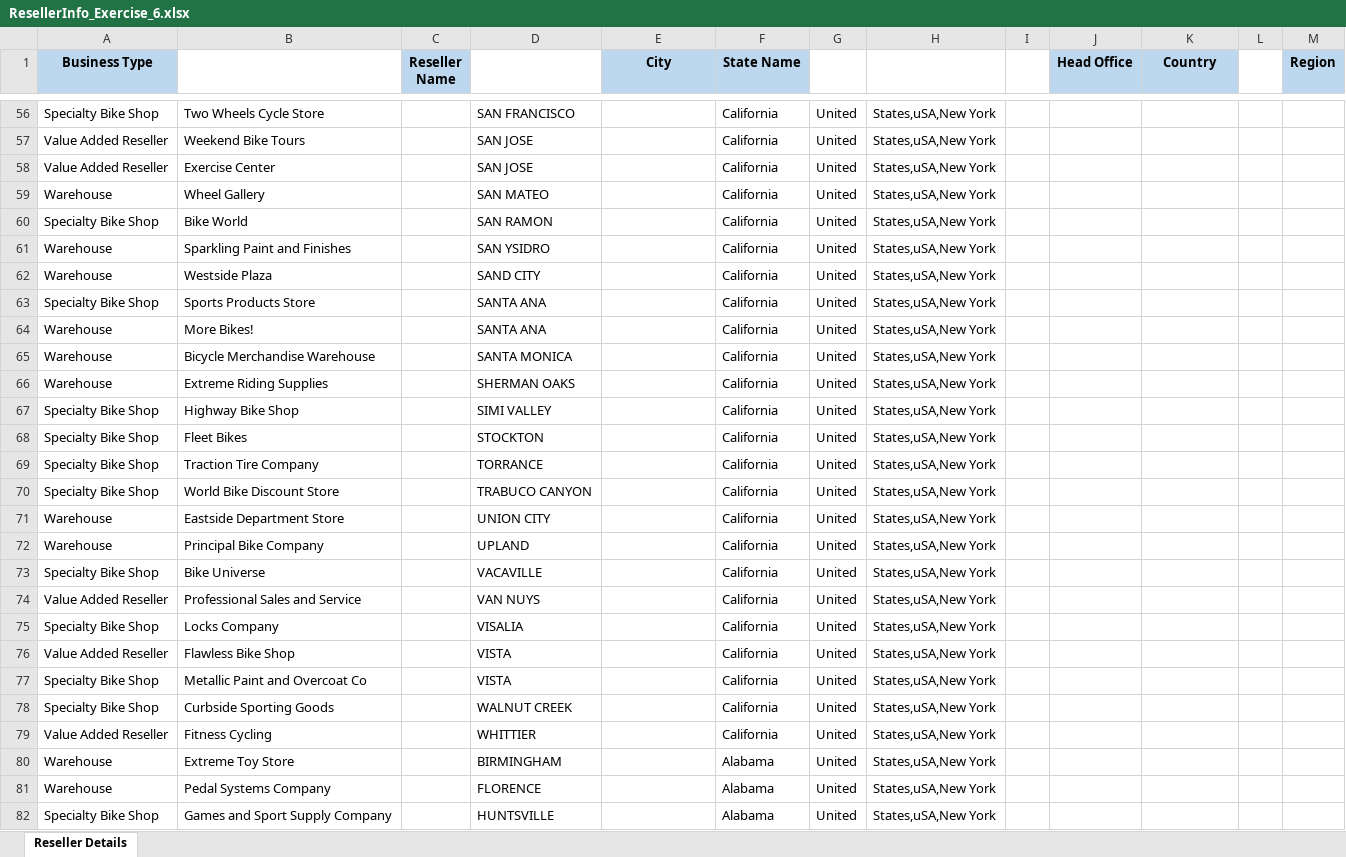
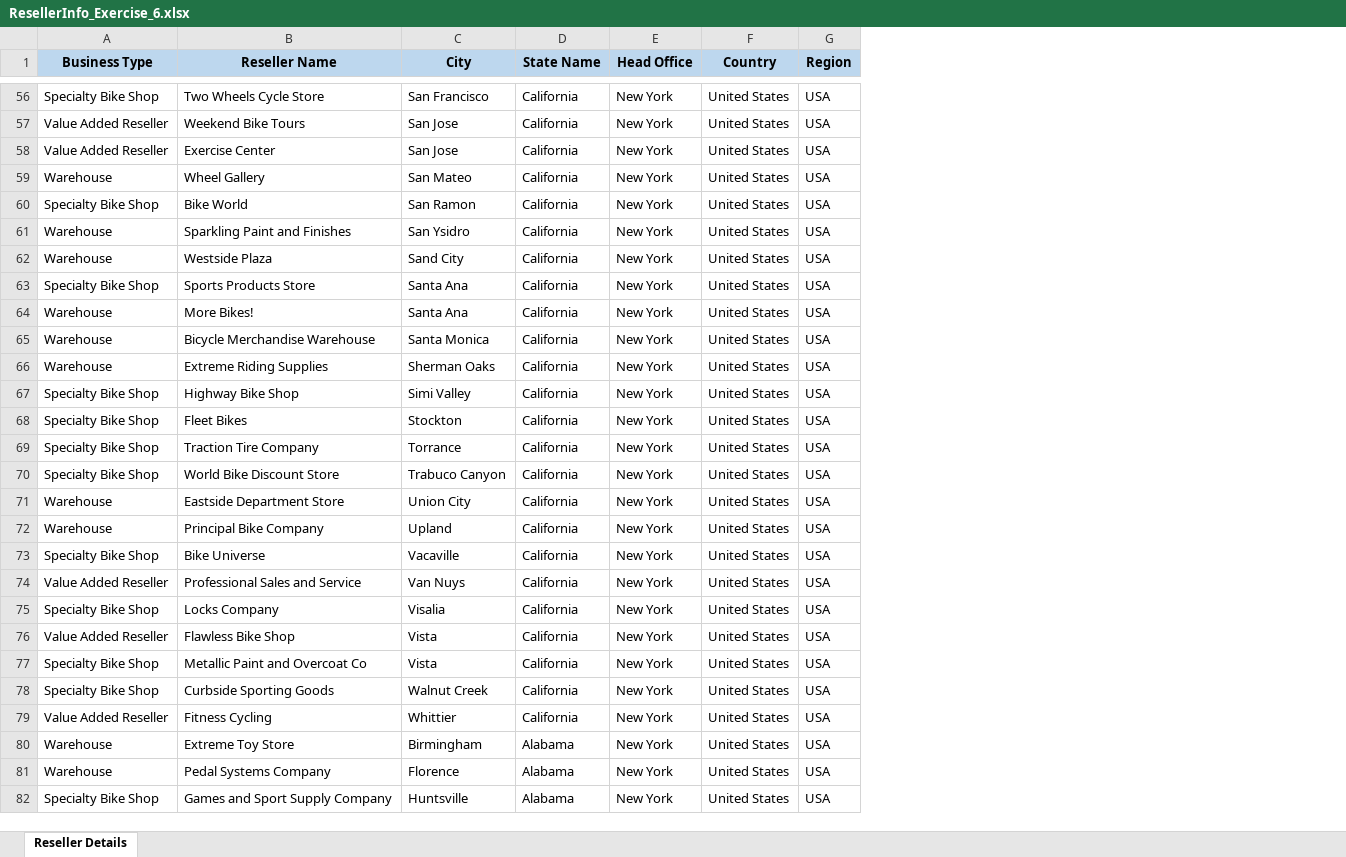
Before and after one commit to Padmashree22/Microsoft-Excel-Coursera-Task, an Excel workbook: ResellerInfo_Exercise_6.xlsx, sheet Reseller Details, drawn as a sheet; only a part is shown, gaps mark what is left out; values as stored, in another font and other column widths than the file's, no borders; removed rows and columns are numbered as before the commit, all else as after; the diff covers the shown part only; the diff names each change by its address in the sheet, - before the commit and + after, or states it on an @@ line.

```diff
--- a/ResellerInfo_Exercise_6.xlsx (sheet Reseller Details)
+++ b/ResellerInfo_Exercise_6.xlsx (sheet Reseller Details)
-column C (Reseller Name), empty
-column D, rows 56-82: SAN FRANCISCO | SAN JOSE | SAN JOSE | SAN MATEO | SAN RAMON | SAN YSIDRO | SAND CITY | SANTA ANA | SANTA ANA | SANTA MONICA | SHERMAN OAKS | SIMI VALLEY | STOCKTON | TORRANCE | TRABUCO CANYON | UNION CITY | UPLAND | VACAVILLE | VAN NUYS | VISALIA | VISTA | VISTA | WALNUT CREEK | WHITTIER | BIRMINGHAM | FLORENCE | HUNTSVILLE
-column G, rows 56-82: all United
-column H, rows 56-82: all States,uSA,New York
-column I, empty
-column L, empty
-B1: (empty)
+B1: Reseller Name
-B1 fill: none
+B1 fill: #BDD7EE
-C56 (City): (empty)
+C56 (City): San Francisco
-E56:E82 (Head Office): (empty)
+E56:E82 (Head Office): New York
-F56:F82 (Country): (empty)
+F56:F82 (Country): United States
-G56:G82 (Region): (empty)
+G56:G82 (Region): USA
-C57:C58 (City): (empty)
+C57:C58 (City): San Jose
-C59 (City): (empty)
+C59 (City): San Mateo
-C60 (City): (empty)
+C60 (City): San Ramon
-C61 (City): (empty)
+C61 (City): San Ysidro
-C62 (City): (empty)
+C62 (City): Sand City
-C63:C64 (City): (empty)
+C63:C64 (City): Santa Ana
-C65 (City): (empty)
+C65 (City): Santa Monica
-C66 (City): (empty)
+C66 (City): Sherman Oaks
-C67 (City): (empty)
+C67 (City): Simi Valley
-C68 (City): (empty)
+C68 (City): Stockton
-C69 (City): (empty)
+C69 (City): Torrance
-C70 (City): (empty)
+C70 (City): Trabuco Canyon
-C71 (City): (empty)
+C71 (City): Union City
-C72 (City): (empty)
+C72 (City): Upland
-C73 (City): (empty)
+C73 (City): Vacaville
-C74 (City): (empty)
+C74 (City): Van Nuys
-C75 (City): (empty)
+C75 (City): Visalia
-C76:C77 (City): (empty)
+C76:C77 (City): Vista
-C78 (City): (empty)
+C78 (City): Walnut Creek
-C79 (City): (empty)
+C79 (City): Whittier
-C80 (City): (empty)
+C80 (City): Birmingham
-C81 (City): (empty)
+C81 (City): Florence
-C82 (City): (empty)
+C82 (City): Huntsville
```
Also changed, not shown: 1600 edited cells elsewhere in this sheet.
